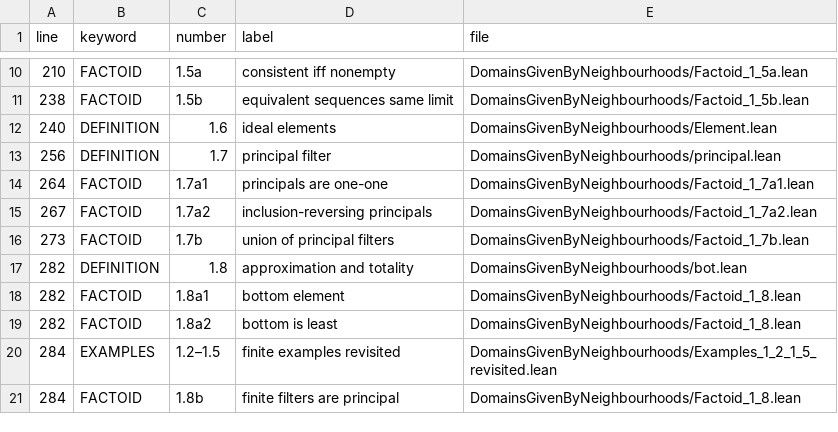
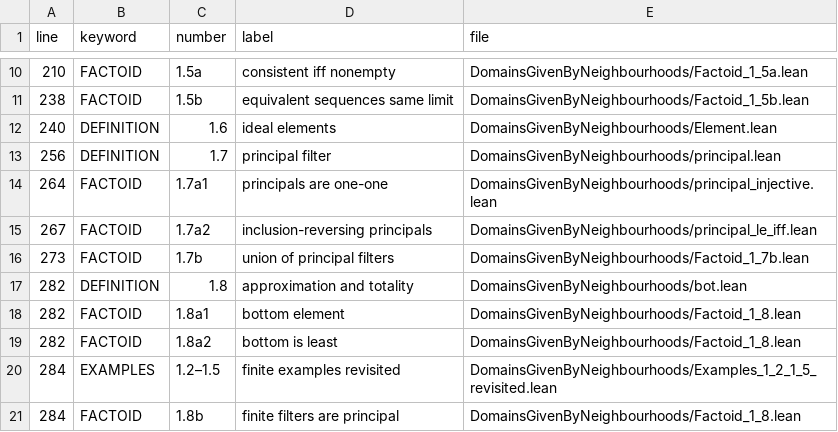
Before and after one commit to catskillsresearch/DomainTheory, a CSV file: nbhd.csv, drawn as a sheet; only a part is shown, gaps mark what is left out.

```diff
--- a/nbhd.csv
+++ b/nbhd.csv
@@ -13,4 +13,4 @@ line,keyword,number,label,file
 256,DEFINITION,1.7,principal filter,DomainsGivenByNeighbourhoods/principal.lean
-264,FACTOID,1.7a1,principals are one-one,DomainsGivenByNeighbourhoods/Factoid_1_7a1.lean
-267,FACTOID,1.7a2,inclusion-reversing principals,DomainsGivenByNeighbourhoods/Factoid_1_7a2.lean
+264,FACTOID,1.7a1,principals are one-one,DomainsGivenByNeighbourhoods/principal_injective.lean
+267,FACTOID,1.7a2,inclusion-reversing principals,DomainsGivenByNeighbourhoods/principal_le_iff.lean
 273,FACTOID,1.7b,union of principal filters,DomainsGivenByNeighbourhoods/Factoid_1_7b.lean
```
Also changed, not shown: 28 other files.
